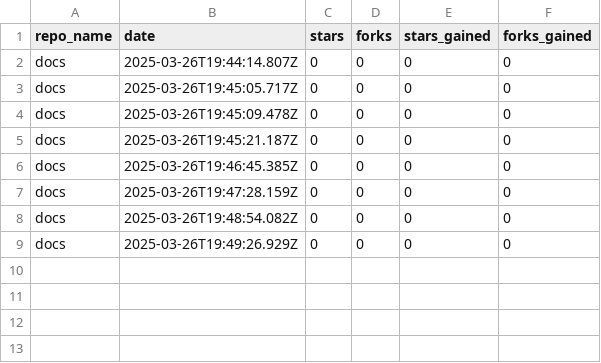
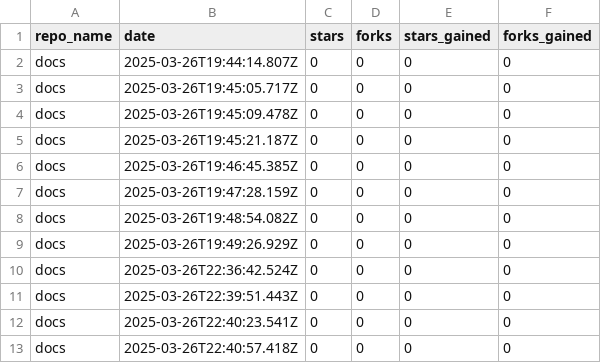
Before and after one commit to drawdb-io/gh-analytics, a CSV file: reports/docs.csv, drawn as a sheet; the diff names each change by its address in the sheet, - before the commit and + after, or states it on an @@ line.

```diff
--- a/reports/docs.csv
+++ b/reports/docs.csv
+row 10: docs | 2025-03-26T22:36:42.524Z | 0 | 0 | 0 | 0
+row 11: docs | 2025-03-26T22:39:51.443Z | 0 | 0 | 0 | 0
+row 12: docs | 2025-03-26T22:40:23.541Z | 0 | 0 | 0 | 0
+row 13: docs | 2025-03-26T22:40:57.418Z | 0 | 0 | 0 | 0
```
Also changed, not shown: reports/.github.csv, reports/drawdb-server.csv, 8 other files.
